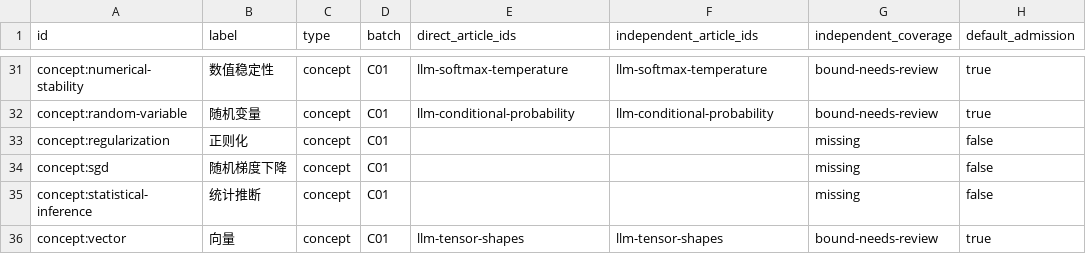
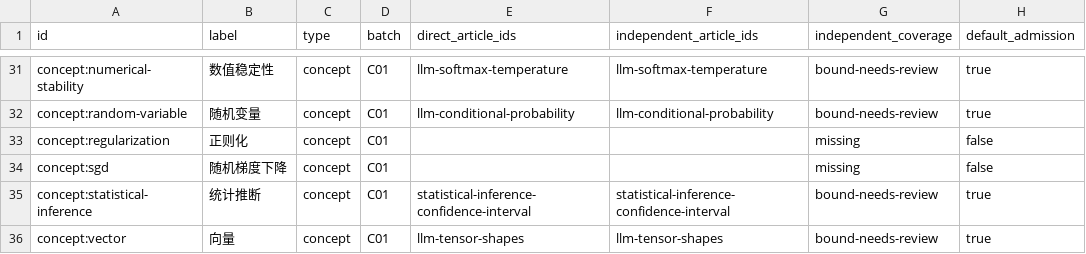
Before and after one commit to chentieshu/NextCHINA_Docs, a CSV file: docs/content-inventory/C01.csv, drawn as a sheet; only a part is shown, gaps mark what is left out.

```diff
--- a/docs/content-inventory/C01.csv
+++ b/docs/content-inventory/C01.csv
@@ -34,3 +34,3 @@ concept:regularization,正则化,concept,C01,,,missing,false
 concept:sgd,随机梯度下降,concept,C01,,,missing,false
-concept:statistical-inference,统计推断,concept,C01,,,missing,false
+concept:statistical-inference,统计推断,concept,C01,statistical-inference-confidence-interval,statistical-inference-confidence-interval,bound-needs-review,true
 concept:vector,向量,concept,C01,llm-tensor-shapes,llm-tensor-shapes,bound-needs-review,true
```
Also changed, not shown: docs/content-inventory/C06.csv, 11 other files.
